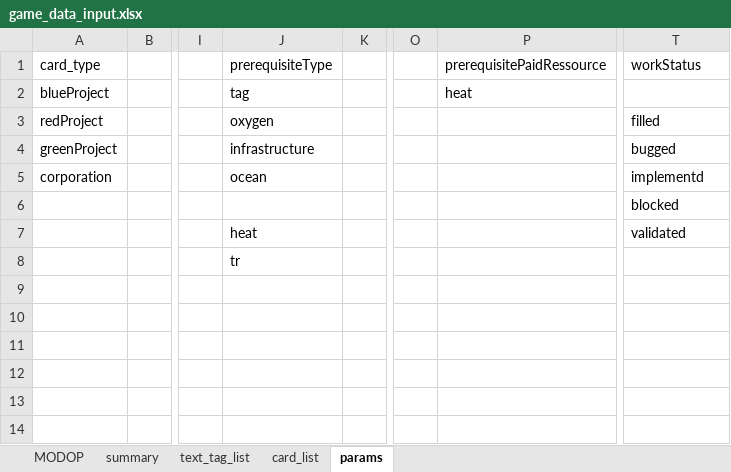
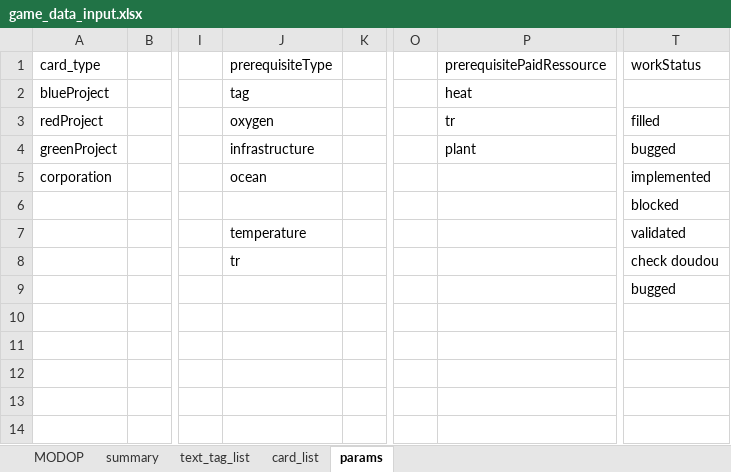
Before and after one commit to Mylaana/AresExpedition, an Excel workbook: ressources/game_data_input.xlsx, sheet params, drawn as a sheet; only a part is shown, gaps mark what is left out; values as stored, in another font and other column widths than the file's, no borders; charts and pictures not drawn; the diff names each change by its address in the sheet, - before the commit and + after, or states it on an @@ line.

Commit message:
added parsed cards, added parser status filter for parsing

```diff
--- a/ressources/game_data_input.xlsx (sheet params)
+++ b/ressources/game_data_input.xlsx (sheet params)
-P3 (prerequisitePaidRessource): (empty)
+P3 (prerequisitePaidRessource): tr
-P4 (prerequisitePaidRessource): (empty)
+P4 (prerequisitePaidRessource): plant
-T5 (workStatus): implementd
+T5 (workStatus): implemented
-J7 (prerequisiteType): heat
+J7 (prerequisiteType): temperature
-T8 (workStatus): (empty)
+T8 (workStatus): check doudou
-T9 (workStatus): (empty)
+T9 (workStatus): bugged
```
Also changed, not shown: sheet card_list, sheet summary, sheet text_tag_list, hidden cells, 3 other files.
